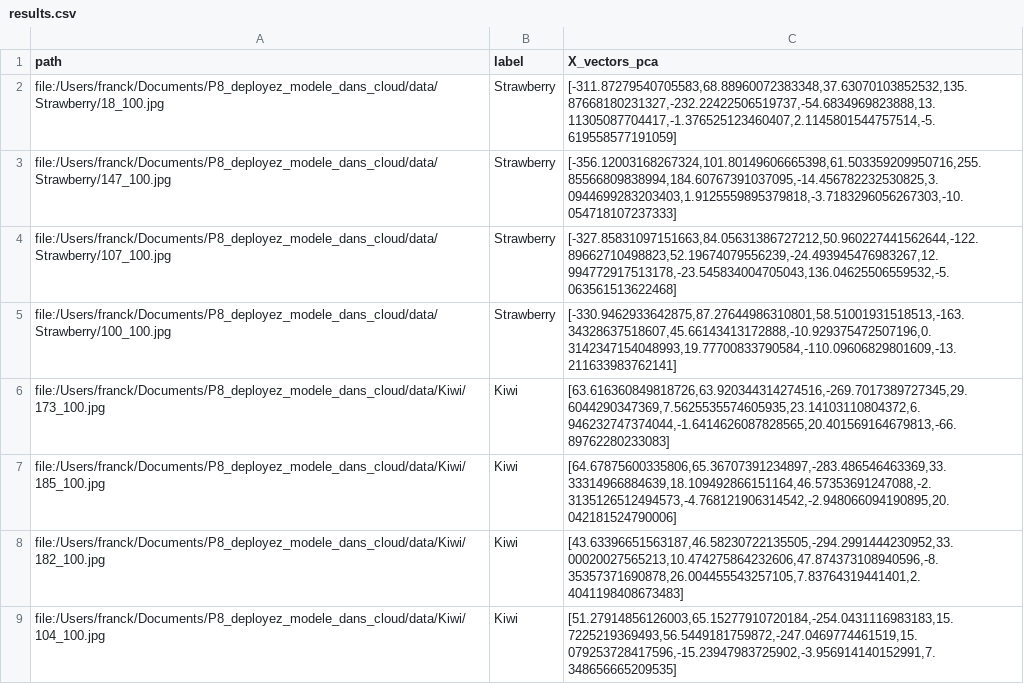
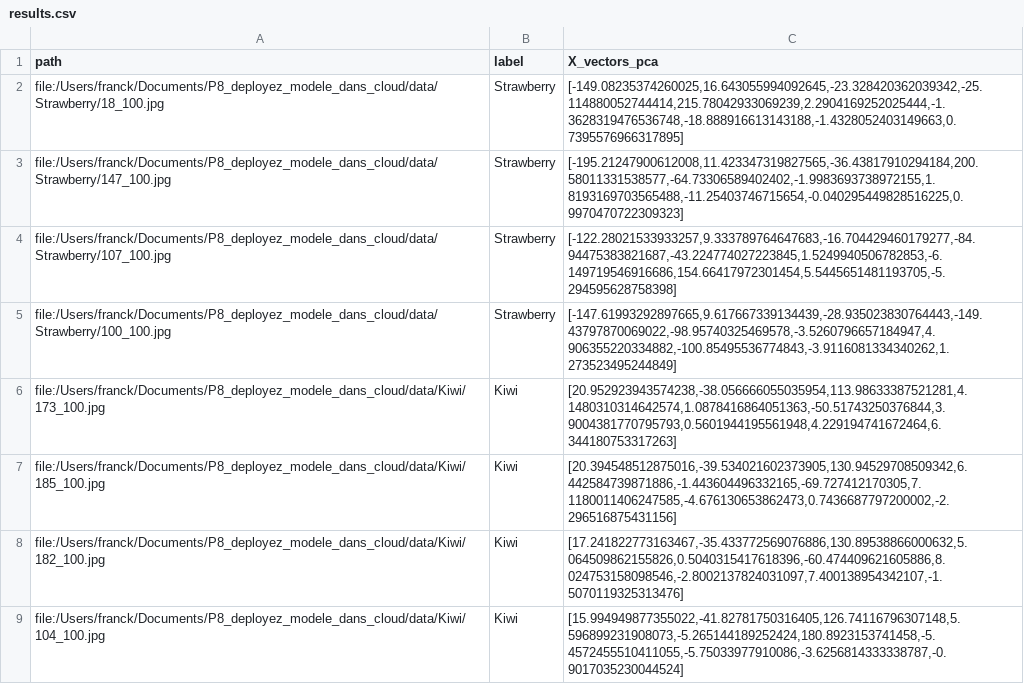
Before and after one commit to FranckLM3/P8_deployez_modele_dans_cloud, a CSV file: results.csv, drawn as a sheet; only a part is shown; the diff covers the shown part only.

```diff
--- a/results.csv
+++ b/results.csv
@@ -1,9 +1,9 @@
 path,label,X_vectors_pca
-file:/Users/franck/Documents/P8_deployez_modele_dans_cloud/data/Strawberry/18_100.jpg,Strawberry,"[-311.87279540705583,68.88960072383348,37.63070103852532,135.87668180231327,-232.22422506519737,-54.6834969823888,13.11305087704417,-1.376525123460407,2.1145801544757514,-5.619558577191059]"
-file:/Users/franck/Documents/P8_deployez_modele_dans_cloud/data/Strawberry/147_100.jpg,Strawberry,"[-356.12003168267324,101.80149606665398,61.503359209950716,255.85566809838994,184.60767391037095,-14.456782232530825,3.0944699283203403,1.9125559895379818,-3.7183296056267303,-10.054718107237333]"
-file:/Users/franck/Documents/P8_deployez_modele_dans_cloud/data/Strawberry/107_100.jpg,Strawberry,"[-327.85831097151663,84.05631386727212,50.960227441562644,-122.89662710498823,52.19674079556239,-24.493945476983267,12.994772917513178,-23.545834004705043,136.04625506559532,-5.063561513622468]"
-file:/Users/franck/Documents/P8_deployez_modele_dans_cloud/data/Strawberry/100_100.jpg,Strawberry,"[-330.9462933642875,87.27644986310801,58.51001931518513,-163.34328637518607,45.66143413172888,-10.929375472507196,0.3142347154048993,19.77700833790584,-110.09606829801609,-13.211633983762141]"
-file:/Users/franck/Documents/P8_deployez_modele_dans_cloud/data/Kiwi/173_100.jpg,Kiwi,"[63.616360849818726,63.920344314274516,-269.7017389727345,29.6044290347369,7.5625535574605935,23.14103110804372,6.946232747374044,-1.6414626087828565,20.401569164679813,-66.89762280233083]"
-file:/Users/franck/Documents/P8_deployez_modele_dans_cloud/data/Kiwi/185_100.jpg,Kiwi,"[64.67875600335806,65.36707391234897,-283.486546463369,33.33314966884639,18.109492866151164,46.57353691247088,-2.3135126512494573,-4.768121906314542,-2.948066094190895,20.042181524790006]"
-file:/Users/franck/Documents/P8_deployez_modele_dans_cloud/data/Kiwi/182_100.jpg,Kiwi,"[43.63396651563187,46.58230722135505,-294.2991444230952,33.00020027565213,10.474275864232606,47.874373108940596,-8.35357371690878,26.004455543257105,7.83764319441401,2.4041198408673483]"
-file:/Users/franck/Documents/P8_deployez_modele_dans_cloud/data/Kiwi/104_100.jpg,Kiwi,"[51.27914856126003,65.15277910720184,-254.0431116983183,15.7225219369493,56.5449181759872,-247.0469774461519,15.079253728417596,-15.23947983725902,-3.956914140152991,7.348656665209535]"
+file:/Users/franck/Documents/P8_deployez_modele_dans_cloud/data/Strawberry/18_100.jpg,Strawberry,"[-149.08235374260025,16.643055994092645,-23.328420362039342,-25.114880052744414,215.78042933069239,2.2904169252025444,-1.3628319476536748,-18.888916613143188,-1.4328052403149663,0.7395576966317895]"
+file:/Users/franck/Documents/P8_deployez_modele_dans_cloud/data/Strawberry/147_100.jpg,Strawberry,"[-195.21247900612008,11.423347319827565,-36.43817910294184,200.58011331538577,-64.73306589402402,-1.9983693738972155,1.8193169703565488,-11.25403746715654,-0.040295449828516225,0.9970470722309323]"
+file:/Users/franck/Documents/P8_deployez_modele_dans_cloud/data/Strawberry/107_100.jpg,Strawberry,"[-122.28021533933257,9.333789764647683,-16.704429460179277,-84.94475383821687,-43.224774027223845,1.5249940506782853,-6.149719546916686,154.66417972301454,5.5445651481193705,-5.294595628758398]"
+file:/Users/franck/Documents/P8_deployez_modele_dans_cloud/data/Strawberry/100_100.jpg,Strawberry,"[-147.61993292897665,9.617667339134439,-28.935023830764443,-149.43797870069022,-98.95740325469578,-3.5260796657184947,4.906355220334882,-100.85495536774843,-3.9116081334340262,1.273523495244849]"
+file:/Users/franck/Documents/P8_deployez_modele_dans_cloud/data/Kiwi/173_100.jpg,Kiwi,"[20.952923943574238,-38.056666055035954,113.98633387521281,4.1480310314642574,1.0878416864051363,-50.51743250376844,3.9004381770795793,0.5601944195561948,4.229194741672464,6.344180753317263]"
+file:/Users/franck/Documents/P8_deployez_modele_dans_cloud/data/Kiwi/185_100.jpg,Kiwi,"[20.394548512875016,-39.534021602373905,130.94529708509342,6.442584739871886,-1.443604496332165,-69.727412170305,7.1180011406247585,-4.676130653862473,0.7436687797200002,-2.296516875431156]"
+file:/Users/franck/Documents/P8_deployez_modele_dans_cloud/data/Kiwi/182_100.jpg,Kiwi,"[17.241822773163467,-35.433772569076886,130.89538866000632,5.064509862155826,0.5040315417618396,-60.474409621605886,8.024753158098546,-2.8002137824031097,7.400138954342107,-1.5070119325313476]"
+file:/Users/franck/Documents/P8_deployez_modele_dans_cloud/data/Kiwi/104_100.jpg,Kiwi,"[15.994949877355022,-41.82781750316405,126.74116796307148,5.596899231908073,-5.265144189252424,180.8923153741458,-5.4572455510411055,-5.75033977910086,-3.6256814333338787,-0.9017035230044524]"
```
Also changed, not shown: 8 edited cells elsewhere in this file, 22 other files.
